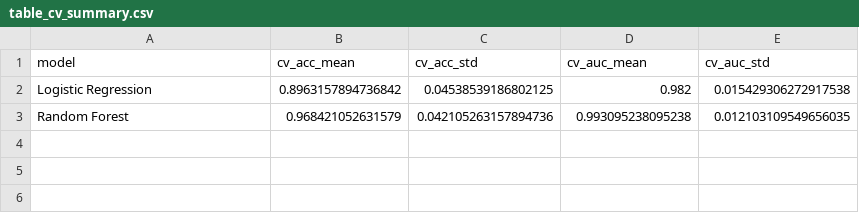
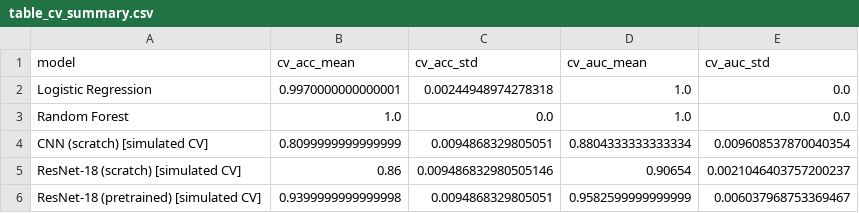
Before and after one commit to SID-6921/Microplastic_HCS_Pipeline, a CSV file: results/tables/table_cv_summary.csv, drawn as a sheet.

```diff
--- a/results/tables/table_cv_summary.csv
+++ b/results/tables/table_cv_summary.csv
@@ -1,3 +1,6 @@
 model,cv_acc_mean,cv_acc_std,cv_auc_mean,cv_auc_std
-Logistic Regression,0.8963157894736842,0.04538539186802125,0.982,0.015429306272917538
-Random Forest,0.968421052631579,0.042105263157894736,0.993095238095238,0.012103109549656035
+Logistic Regression,0.9970000000000001,0.00244948974278318,1.0,0.0
+Random Forest,1.0,0.0,1.0,0.0
+CNN (scratch) [simulated CV],0.8099999999999999,0.0094868329805051,0.8804333333333334,0.009608537870040354
+ResNet-18 (scratch) [simulated CV],0.86,0.009486832980505146,0.90654,0.0021046403757200237
+ResNet-18 (pretrained) [simulated CV],0.9399999999999998,0.0094868329805051,0.9582599999999999,0.006037968753369467
```
Also changed, not shown: results/tables/table_1_model_performance.csv, results/tables/table_5_biological_validation.csv, 25 other files.
